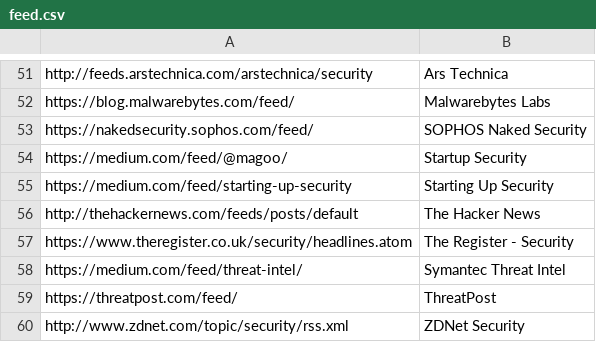
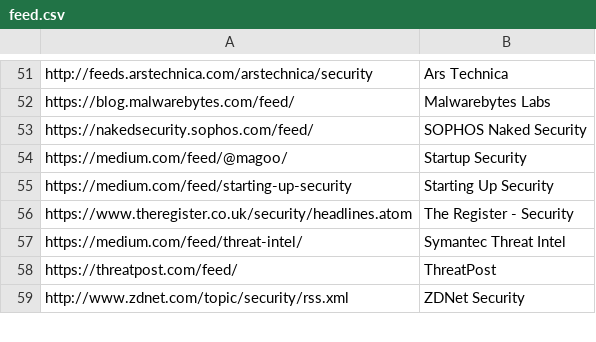
Before and after one commit to DragonSecurity/dstif, a CSV file: feed.csv, drawn as a sheet; only a part is shown, gaps mark what is left out.

Commit message:
Update feed.csv

```diff
--- a/feed.csv
+++ b/feed.csv
@@ -55,3 +55,2 @@ https://medium.com/feed/@magoo/,Startup Security
 https://medium.com/feed/starting-up-security,Starting Up Security
-http://thehackernews.com/feeds/posts/default,The Hacker News
 https://www.theregister.co.uk/security/headlines.atom,The Register - Security
```
